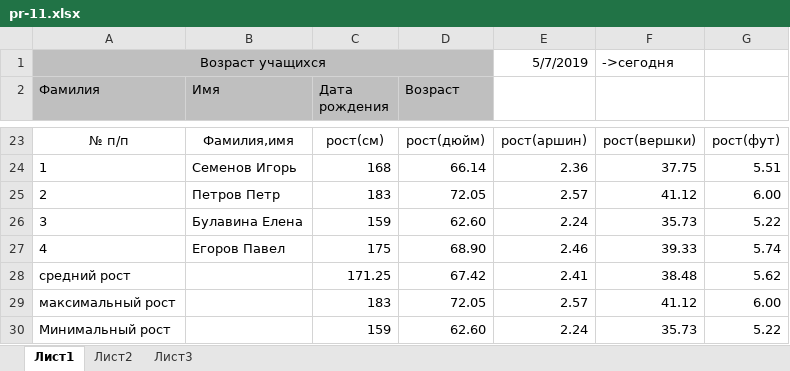
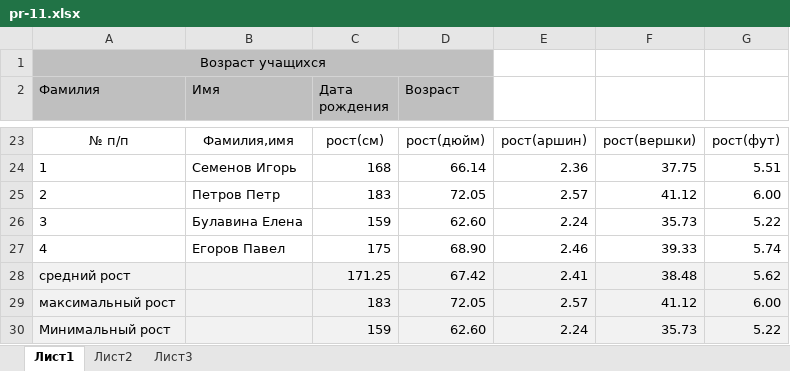
Before and after one commit to HornetPlay/OPERATOR-EVM, an Excel workbook: pr-11.xlsx, sheet Лист1, drawn as a sheet; only a part is shown, gaps mark what is left out; values as stored, in another font and other column widths than the file's, no borders; the diff names each change by its address in the sheet, - before the commit and + after, or states it on an @@ line.

```diff
--- a/pr-11.xlsx (sheet Лист1)
+++ b/pr-11.xlsx (sheet Лист1)
-E1: 5/7/2019
+E1: (empty)
-F1: ->сегодня
+F1: (empty)
-A28:G30 fill: none
+A28:G30 fill: #F2F2F2
```
Also changed, not shown: pr-10.xlsx, pr-6.xlsx, 4 other files.
